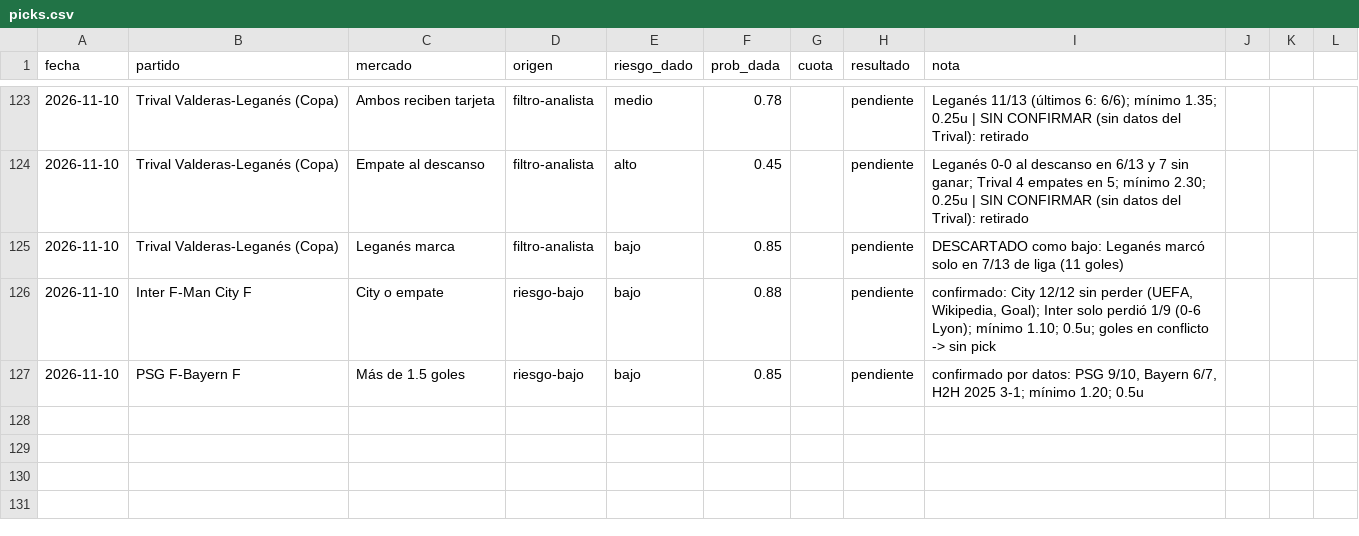
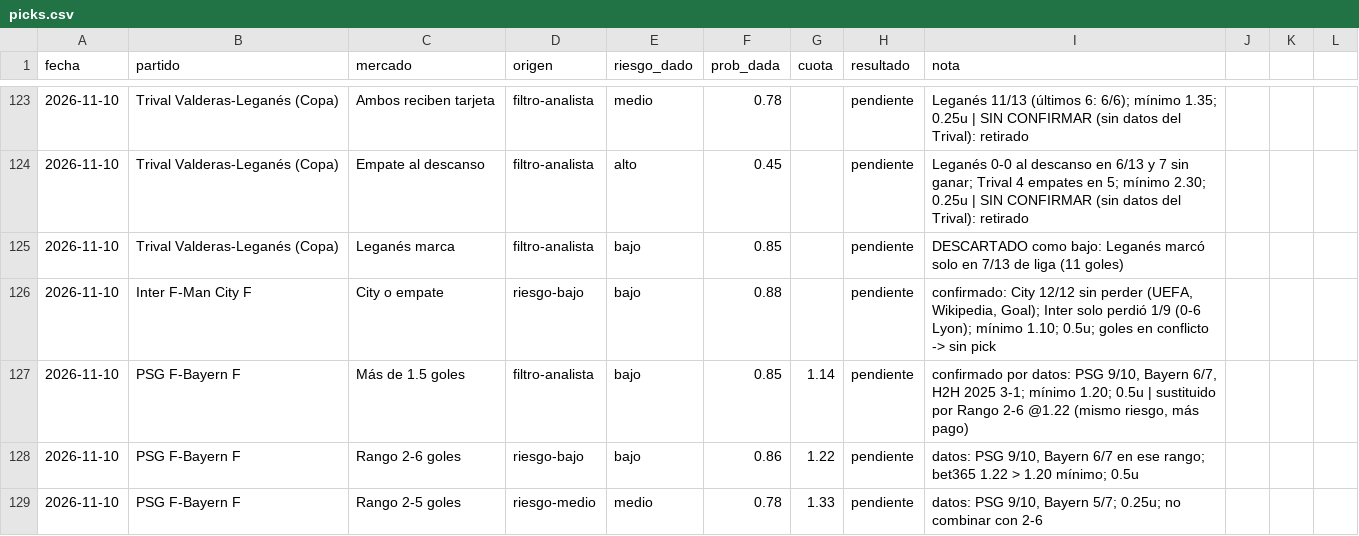
Before and after one commit to flooresk11-debug/Predicciones, a CSV file: registro/picks.csv, drawn as a sheet; only a part is shown, gaps mark what is left out.

```diff
--- a/registro/picks.csv
+++ b/registro/picks.csv
@@ -126,2 +126,4 @@ fecha,partido,mercado,origen,riesgo_dado,prob_dada,cuota,resultado,nota
 2026-11-10,Inter F-Man City F,City o empate,riesgo-bajo,bajo,0.88,,pendiente,"confirmado: City 12/12 sin perder (UEFA, Wikipedia, Goal); Inter solo perdió 1/9 (0-6 Lyon); mínimo 1.10; 0.5u; goles en conflicto -> sin pick"
-2026-11-10,PSG F-Bayern F,Más de 1.5 goles,riesgo-bajo,bajo,0.85,,pendiente,"confirmado por datos: PSG 9/10, Bayern 6/7, H2H 2025 3-1; mínimo 1.20; 0.5u"
+2026-11-10,PSG F-Bayern F,Más de 1.5 goles,filtro-analista,bajo,0.85,1.14,pendiente,"confirmado por datos: PSG 9/10, Bayern 6/7, H2H 2025 3-1; mínimo 1.20; 0.5u | sustituido por Rango 2-6 @1.22 (mismo riesgo, más pago)"
+2026-11-10,PSG F-Bayern F,Rango 2-6 goles,riesgo-bajo,bajo,0.86,1.22,pendiente,"datos: PSG 9/10, Bayern 6/7 en ese rango; bet365 1.22 > 1.20 mínimo; 0.5u"
+2026-11-10,PSG F-Bayern F,Rango 2-5 goles,riesgo-medio,medio,0.78,1.33,pendiente,"datos: PSG 9/10, Bayern 5/7; 0.25u; no combinar con 2-6"
```
Also changed, not shown: 1 other file.
